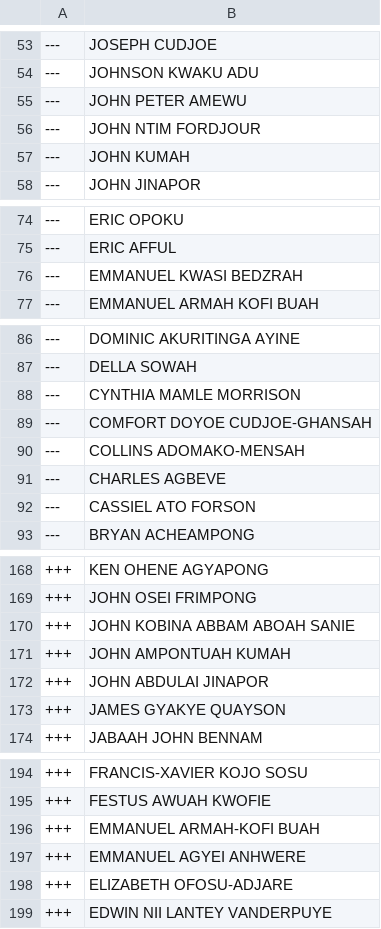
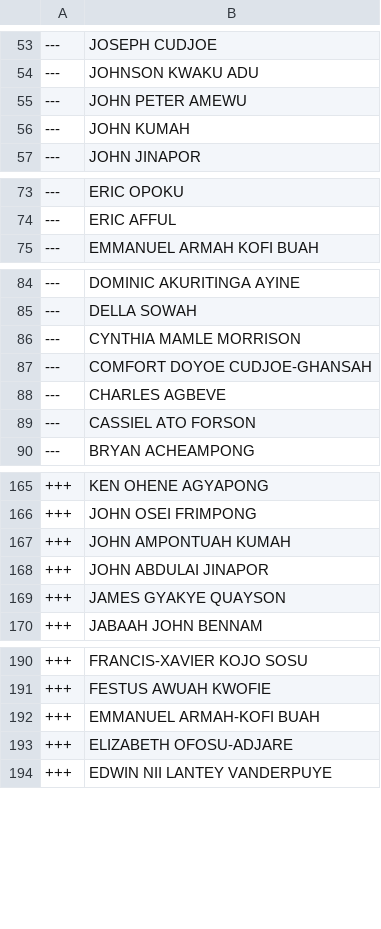
Before and after one commit to every-politician-scrapers/ghana-parliament, a CSV file: data/diff.csv, drawn as a sheet; only a part is shown, gaps mark what is left out; the diff covers the shown part only.

```diff
--- a/data/diff.csv
+++ b/data/diff.csv
@@ -55,3 +55,2 @@
 ---,JOHN PETER AMEWU
----,JOHN NTIM FORDJOUR
 ---,JOHN KUMAH
@@ -75,3 +74,2 @@
 ---,ERIC AFFUL
----,EMMANUEL KWASI BEDZRAH
 ---,EMMANUEL ARMAH KOFI BUAH
@@ -89,3 +87,2 @@
 ---,COMFORT DOYOE CUDJOE-GHANSAH
----,COLLINS ADOMAKO-MENSAH
 ---,CHARLES AGBEVE
@@ -169,3 +166,2 @@
 +++,JOHN OSEI FRIMPONG
-+++,JOHN KOBINA ABBAM ABOAH SANIE
 +++,JOHN AMPONTUAH KUMAH
@@ -196,3 +192,2 @@
 +++,EMMANUEL ARMAH-KOFI BUAH
-+++,EMMANUEL AGYEI ANHWERE
 +++,ELIZABETH OFOSU-ADJARE
```
Also changed, not shown: 1 removed row and 1 edited cell elsewhere in this file, data/official.csv.
